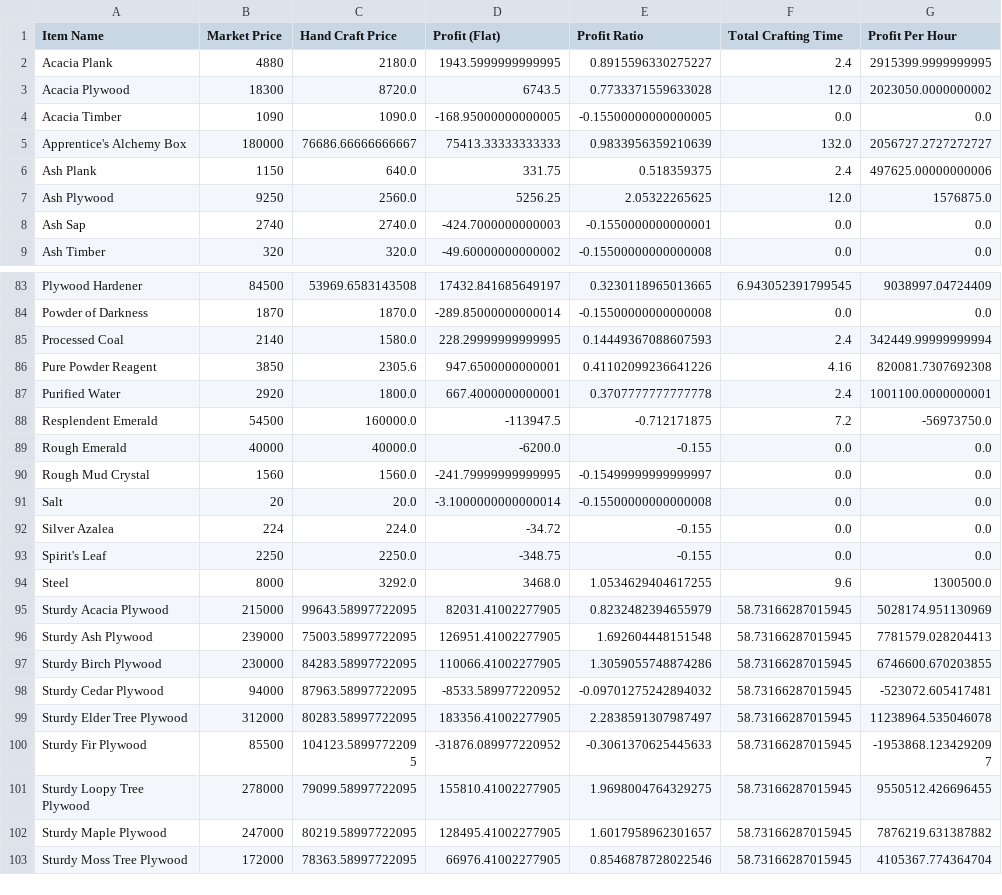
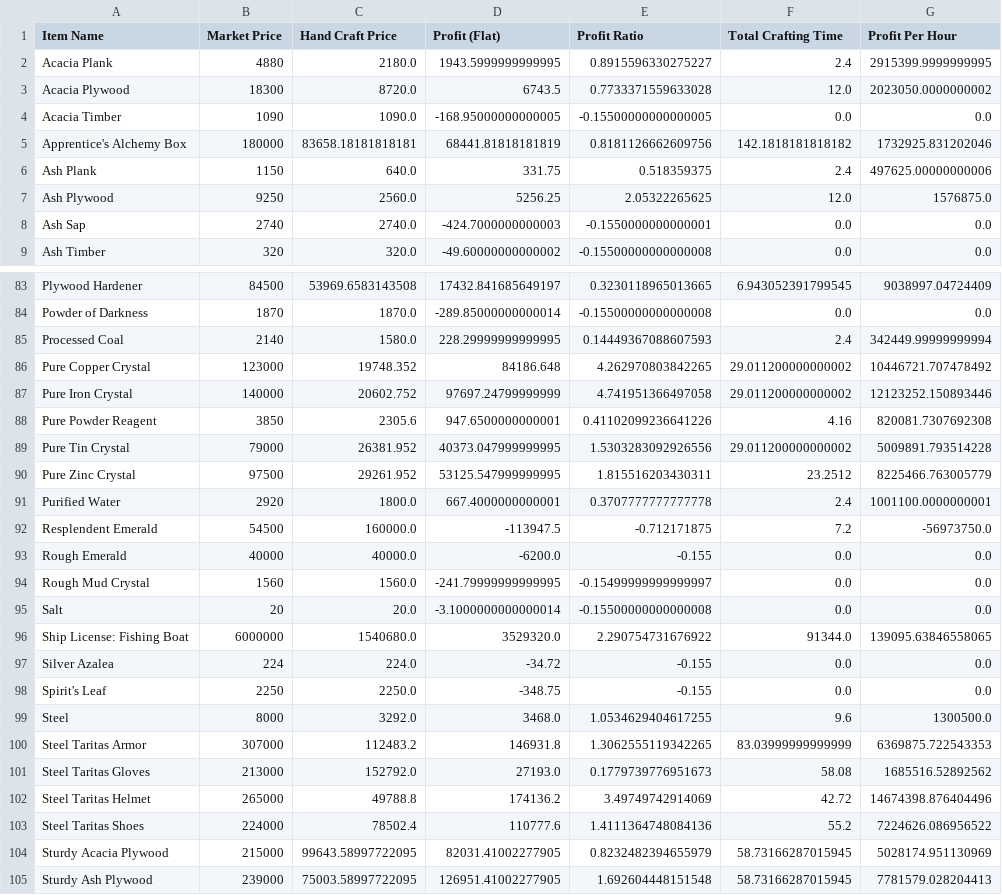
Before and after one commit to NekoFluff/CraftProfit, a CSV file: Profit/hand_craft_profit_values.csv, drawn as a sheet; only a part is shown, gaps mark what is left out; the shorter side is filled out with more unchanged rows.

```diff
--- a/Profit/hand_craft_profit_values.csv
+++ b/Profit/hand_craft_profit_values.csv
@@ -4,3 +4,3 @@ Acacia Plywood,18300,8720.0,6743.5,0.7733371559633028,12.0,2023050.0000000002
 Acacia Timber,1090,1090.0,-168.95000000000005,-0.15500000000000005,0.0,0.0
-Apprentice's Alchemy Box,180000,76686.66666666667,75413.33333333333,0.9833956359210639,132.0,2056727.2727272727
+Apprentice's Alchemy Box,180000,83658.18181818181,68441.81818181819,0.8181126662609756,142.1818181818182,1732925.831202046
 Ash Plank,1150,640.0,331.75,0.518359375,2.4,497625.00000000006
@@ -85,3 +85,7 @@ Powder of Darkness,1870,1870.0,-289.85000000000014,-0.15500000000000008,0.0,0.0
 Processed Coal,2140,1580.0,228.29999999999995,0.14449367088607593,2.4,342449.99999999994
+Pure Copper Crystal,123000,19748.352,84186.648,4.262970803842265,29.011200000000002,10446721.707478492
+Pure Iron Crystal,140000,20602.752,97697.24799999999,4.741951366497058,29.011200000000002,12123252.150893446
 Pure Powder Reagent,3850,2305.6,947.6500000000001,0.41102099236641226,4.16,820081.7307692308
+Pure Tin Crystal,79000,26381.952,40373.047999999995,1.5303283092926556,29.011200000000002,5009891.793514228
+Pure Zinc Crystal,97500,29261.952,53125.547999999995,1.815516203430311,23.2512,8225466.763005779
 Purified Water,2920,1800.0,667.4000000000001,0.3707777777777778,2.4,1001100.0000000001
@@ -91,2 +95,3 @@ Rough Mud Crystal,1560,1560.0,-241.79999999999995,-0.15499999999999997,0.0,0.0
 Salt,20,20.0,-3.1000000000000014,-0.15500000000000008,0.0,0.0
+Ship License: Fishing Boat,6000000,1540680.0,3529320.0,2.290754731676922,91344.0,139095.63846558065
 Silver Azalea,224,224.0,-34.72,-0.155,0.0,0.0
@@ -94,2 +99,6 @@ Spirit's Leaf,2250,2250.0,-348.75,-0.155,0.0,0.0
 Steel,8000,3292.0,3468.0,1.0534629404617255,9.6,1300500.0
+Steel Taritas Armor,307000,112483.2,146931.8,1.3062555119342265,83.03999999999999,6369875.722543353
+Steel Taritas Gloves,213000,152792.0,27193.0,0.1779739776951673,58.08,1685516.52892562
+Steel Taritas Helmet,265000,49788.8,174136.2,3.49749742914069,42.72,14674398.876404496
+Steel Taritas Shoes,224000,78502.4,110777.6,1.4111364748084136,55.2,7224626.086956522
 Sturdy Acacia Plywood,215000,99643.58997722095,82031.41002277905,0.8232482394655979,58.73166287015945,5028174.951130969
```
Also changed, not shown: Profit/market_craft_profit_values.csv, 6 other files.
